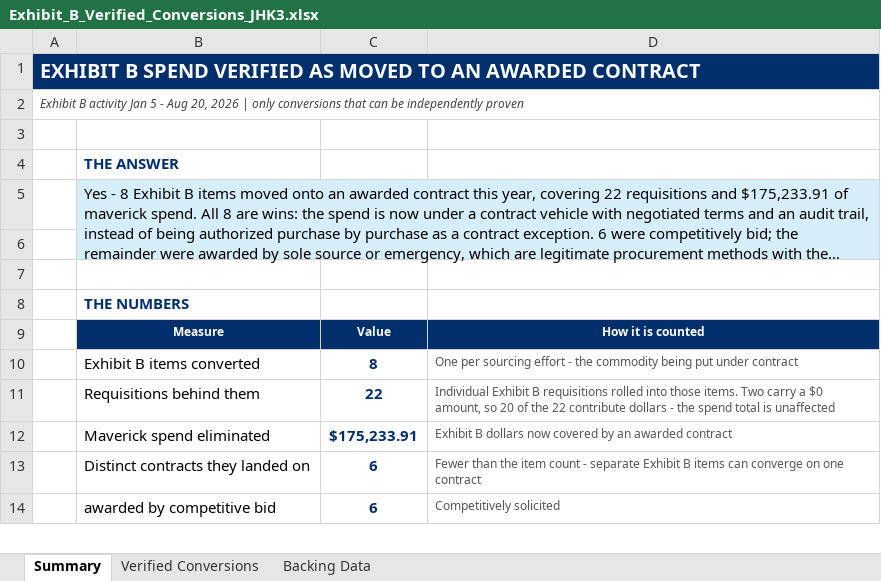
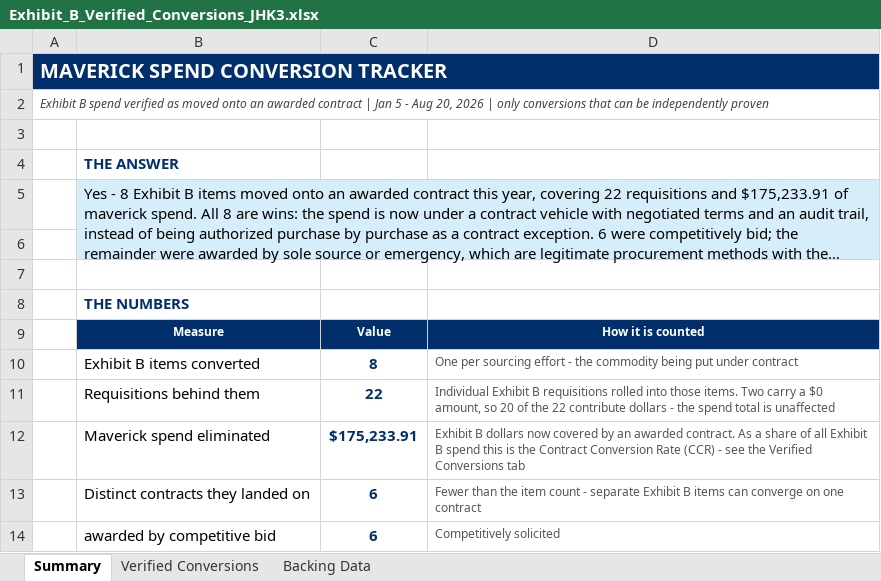
Before and after one commit to jhkirby2001-collab/Procurement-ai-tools, an Excel workbook: outputs/Exhibit_B_Verified_Conversions_JHK3.xlsx, sheet Summary, drawn as a sheet; only a part is shown; long unchanged cells end in …; values as stored, in another font and other column widths than the file's, no borders; the diff names each change by its address in the sheet, - before the commit and + after, or states it on an @@ line.

```diff
--- a/outputs/Exhibit_B_Verified_Conversions_JHK3.xlsx (sheet Summary)
+++ b/outputs/Exhibit_B_Verified_Conversions_JHK3.xlsx (sheet Summary)
-A1: EXHIBIT B SPEND VERIFIED AS MOVED TO AN AWARDED CONTRACT
+A1: MAVERICK SPEND CONVERSION TRACKER
-A2: Exhibit B activity Jan 5…
+A2: Exhibit B spend verified as moved onto an awarded contract | Jan 5…
-D12: …an awarded contract
+D12: …an awarded contract. As a share of all Exhibit B spend this is the Contract Conversion Rate (CCR) - see the Verified Conversions tab
```
Also changed, not shown: sheet Verified Conversions, outputs/Exhibit_B_Conversion_Analysis_JHK3.xlsx, 4 other files.
